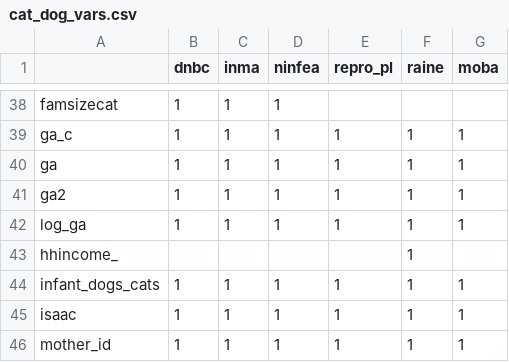
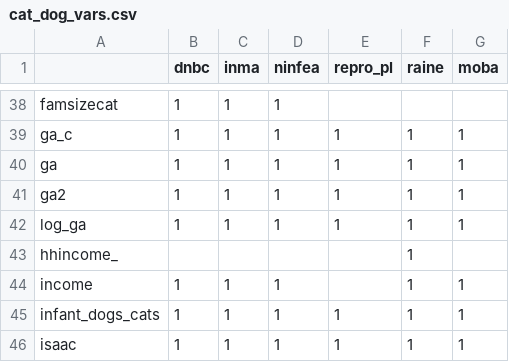
Before and after one commit to angelapinotdemoira/cats_and_dogs, a CSV file: cat_dog_vars.csv, drawn as a sheet; only a part is shown, gaps mark what is left out; the shorter side is filled out with more unchanged rows.

Commit message:
Add files via upload

```diff
--- a/cat_dog_vars.csv
+++ b/cat_dog_vars.csv
@@ -43,2 +43,3 @@ log_ga,1,1,1,1,1,1
 hhincome_,,,,,1,
+income,1,1,1,,1,1
 infant_dogs_cats,1,1,1,1,1,1
```
